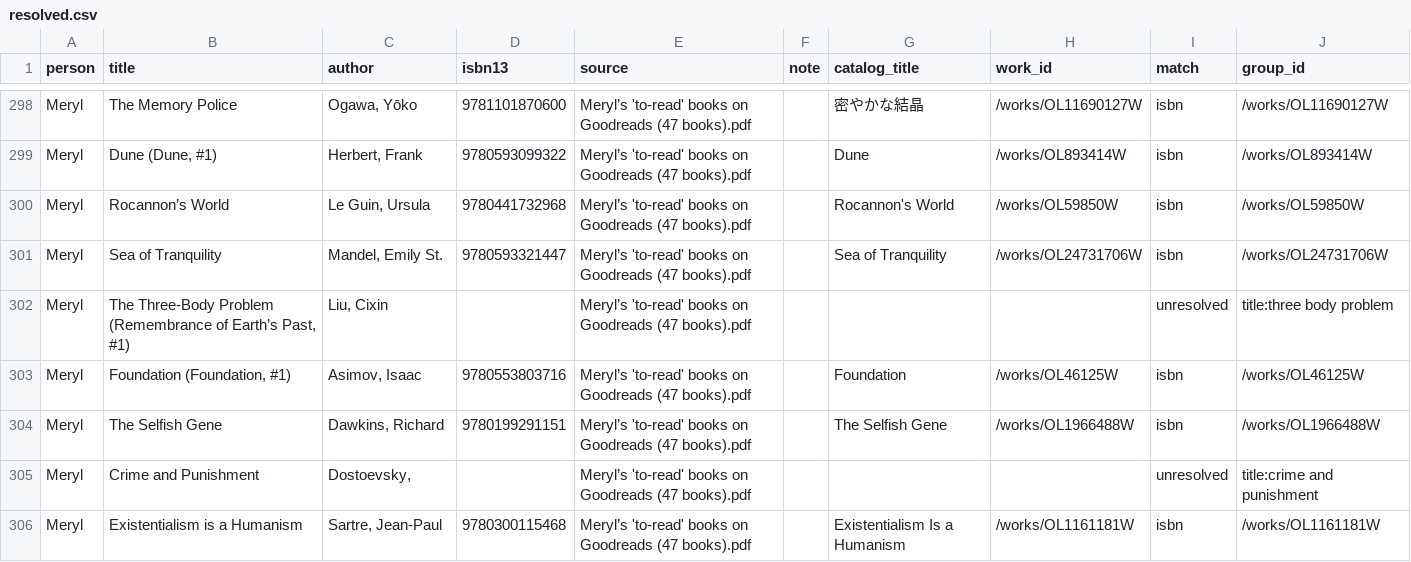
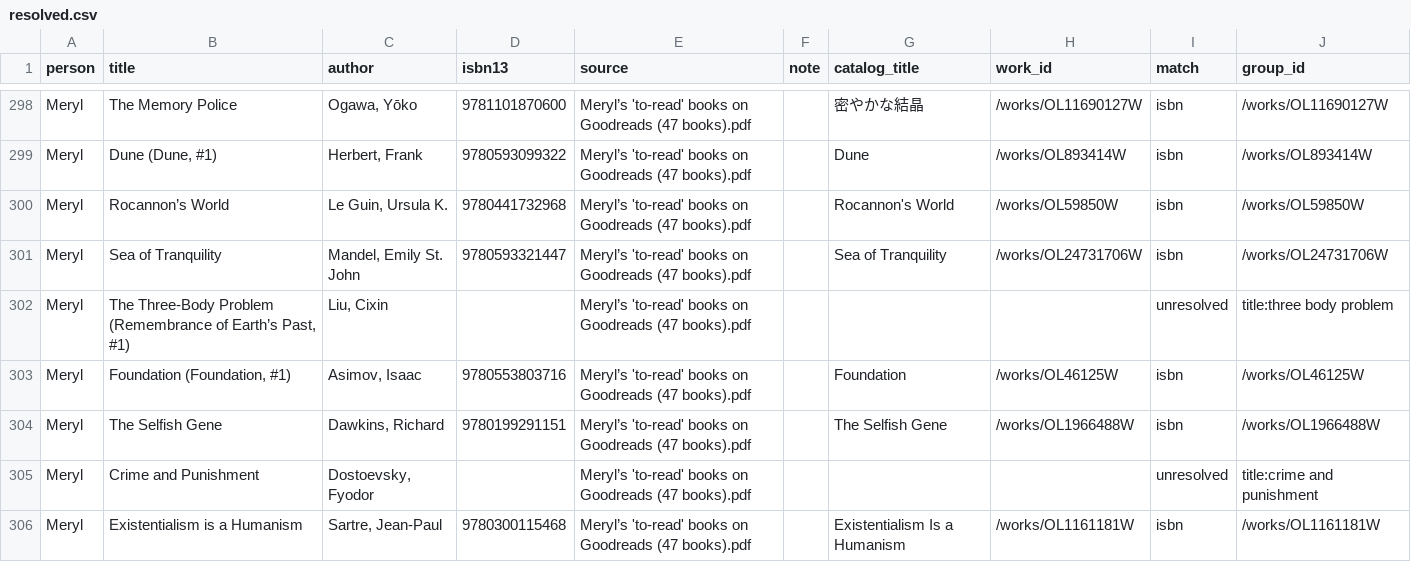
Before and after one commit to konnorve/caltech-book-club-website, a CSV file: 2026-27/fall/selecting-books/resolved.csv, drawn as a sheet; only a part is shown, gaps mark what is left out; the diff covers the shown part only.

Commit message:
Correct PDF row parsing and restore complete catalog cache

```diff
--- a/2026-27/fall/selecting-books/resolved.csv
+++ b/2026-27/fall/selecting-books/resolved.csv
@@ -299,4 +299,4 @@ Meryl,The Memory Police,"Ogawa, Yōko",9781101870600,Meryl’s 'to-read' books o
 Meryl,"Dune (Dune, #1)","Herbert, Frank",9780593099322,Meryl’s 'to-read' books on Goodreads (47 books).pdf,,Dune,/works/OL893414W,isbn,/works/OL893414W
-Meryl,Rocannon’s World,"Le Guin, Ursula",9780441732968,Meryl’s 'to-read' books on Goodreads (47 books).pdf,,Rocannon's World,/works/OL59850W,isbn,/works/OL59850W
-Meryl,Sea of Tranquility,"Mandel, Emily St.",9780593321447,Meryl’s 'to-read' books on Goodreads (47 books).pdf,,Sea of Tranquility,/works/OL24731706W,isbn,/works/OL24731706W
+Meryl,Rocannon’s World,"Le Guin, Ursula K.",9780441732968,Meryl’s 'to-read' books on Goodreads (47 books).pdf,,Rocannon's World,/works/OL59850W,isbn,/works/OL59850W
+Meryl,Sea of Tranquility,"Mandel, Emily St. John",9780593321447,Meryl’s 'to-read' books on Goodreads (47 books).pdf,,Sea of Tranquility,/works/OL24731706W,isbn,/works/OL24731706W
 Meryl,"The Three-Body Problem (Remembrance of Earth’s Past, #1)","Liu, Cixin",,Meryl’s 'to-read' books on Goodreads (47 books).pdf,,,,unresolved,title:three body problem
@@ -304,3 +304,3 @@ Meryl,"Foundation (Foundation, #1)","Asimov, Isaac",9780553803716,Meryl’s 'to-
 Meryl,The Selfish Gene,"Dawkins, Richard",9780199291151,Meryl’s 'to-read' books on Goodreads (47 books).pdf,,The Selfish Gene,/works/OL1966488W,isbn,/works/OL1966488W
-Meryl,Crime and Punishment,"Dostoevsky,",,Meryl’s 'to-read' books on Goodreads (47 books).pdf,,,,unresolved,title:crime and punishment
+Meryl,Crime and Punishment,"Dostoevsky, Fyodor",,Meryl’s 'to-read' books on Goodreads (47 books).pdf,,,,unresolved,title:crime and punishment
 Meryl,Existentialism is a Humanism,"Sartre, Jean-Paul",9780300115468,Meryl’s 'to-read' books on Goodreads (47 books).pdf,,Existentialism Is a Humanism,/works/OL1161181W,isbn,/works/OL1161181W
```
Also changed, not shown: 15 edited cells elsewhere in this file, 2026-27/fall/selecting-books/shared-books.csv, 2026-27/fall/selecting-books/suggestions.csv, 2 other files.
